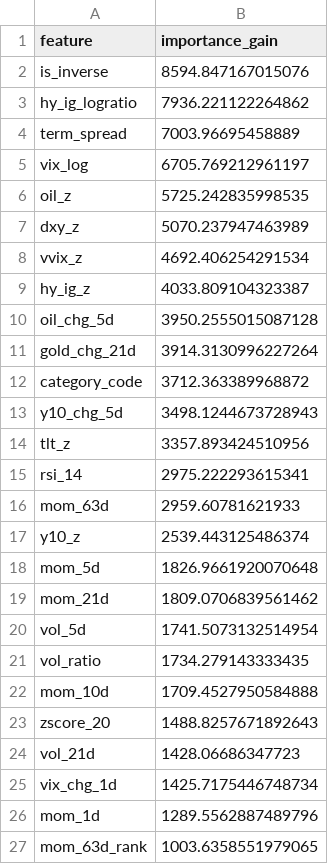
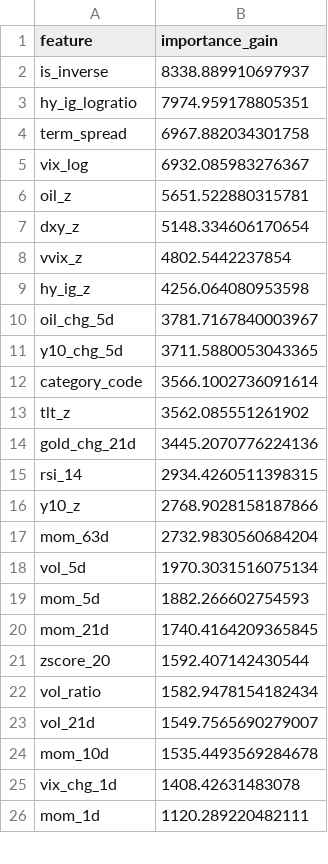
Before and after one commit to wansoo88/recostock, a CSV file: models/weights/lgbm_phase3_v3_uniform_importance.csv, drawn as a sheet; only a part is shown; the diff covers the shown part only.

```diff
--- a/models/weights/lgbm_phase3_v3_uniform_importance.csv
+++ b/models/weights/lgbm_phase3_v3_uniform_importance.csv
@@ -1,27 +1,26 @@
 feature,importance_gain
-is_inverse,8594.847167015076
-hy_ig_logratio,7936.221122264862
-term_spread,7003.96695458889
-vix_log,6705.769212961197
-oil_z,5725.242835998535
-dxy_z,5070.237947463989
-vvix_z,4692.406254291534
-hy_ig_z,4033.809104323387
-oil_chg_5d,3950.2555015087128
-gold_chg_21d,3914.3130996227264
-category_code,3712.363389968872
-y10_chg_5d,3498.1244673728943
-tlt_z,3357.893424510956
-rsi_14,2975.222293615341
-mom_63d,2959.60781621933
-y10_z,2539.443125486374
-mom_5d,1826.9661920070648
-mom_21d,1809.0706839561462
-vol_5d,1741.5073132514954
-vol_ratio,1734.279143333435
-mom_10d,1709.4527950584888
-zscore_20,1488.8257671892643
-vol_21d,1428.06686347723
-vix_chg_1d,1425.7175446748734
-mom_1d,1289.5562887489796
-mom_63d_rank,1003.6358551979065
+is_inverse,8338.889910697937
+hy_ig_logratio,7974.959178805351
+term_spread,6967.882034301758
+vix_log,6932.085983276367
+oil_z,5651.522880315781
+dxy_z,5148.334606170654
+vvix_z,4802.5442237854
+hy_ig_z,4256.064080953598
+oil_chg_5d,3781.7167840003967
+y10_chg_5d,3711.5880053043365
+category_code,3566.1002736091614
+tlt_z,3562.085551261902
+gold_chg_21d,3445.2070776224136
+rsi_14,2934.4260511398315
+y10_z,2768.9028158187866
+mom_63d,2732.9830560684204
+vol_5d,1970.3031516075134
+mom_5d,1882.266602754593
+mom_21d,1740.4164209365845
+zscore_20,1592.407142430544
+vol_ratio,1582.9478154182434
+vol_21d,1549.7565690279007
+mom_10d,1535.4493569284678
+vix_chg_1d,1408.42631483078
+mom_1d,1120.289220482111
```
Also changed, not shown: 2 added rows, 1 removed row and 4 edited cells elsewhere in this file, data/logs/retrain_history.csv, 1 other file.
